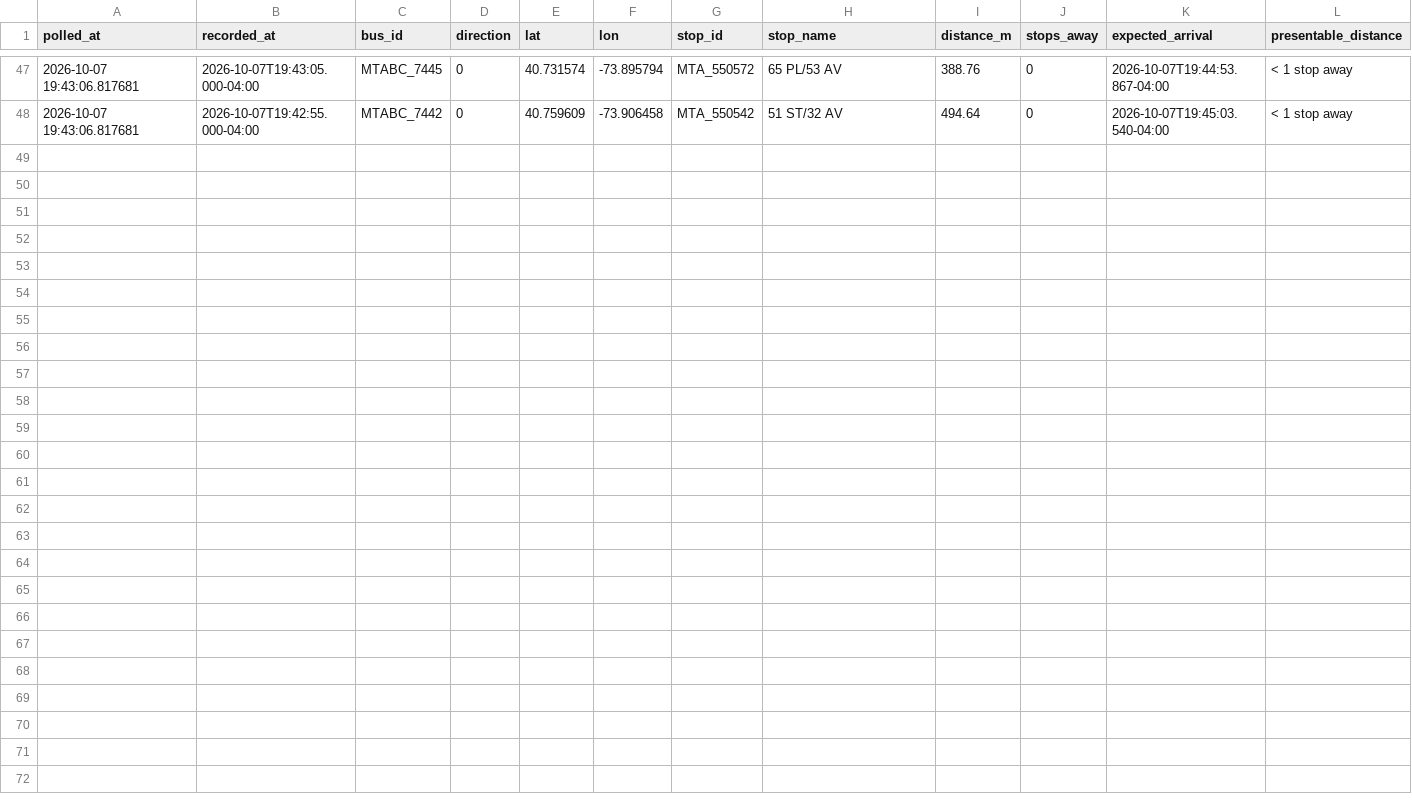
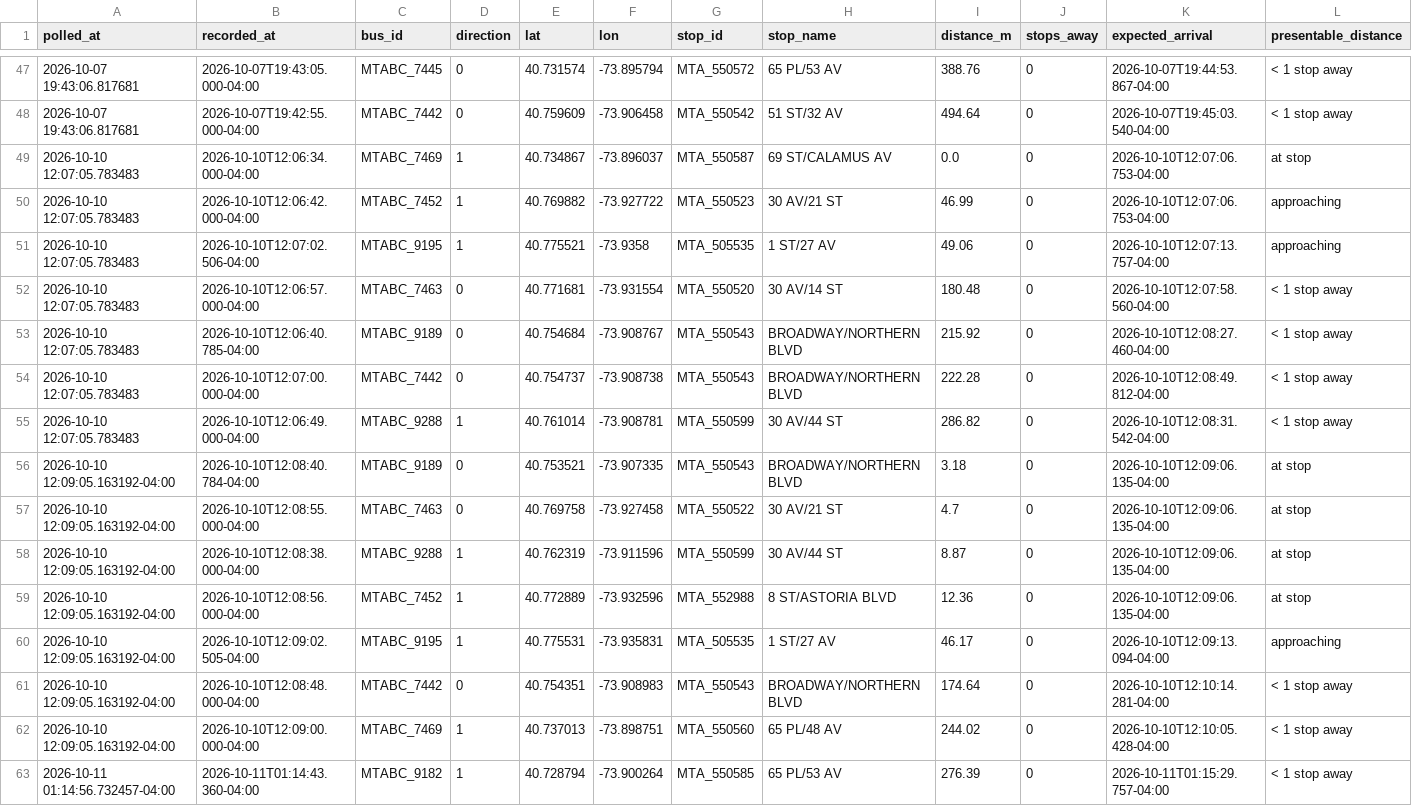
Before and after one commit to SayeedAfridii/q18-predictor, a CSV file: q18_data_v2.csv, drawn as a sheet; only a part is shown, gaps mark what is left out; the diff names each change by its address in the sheet, - before the commit and + after, or states it on an @@ line.

```diff
--- a/q18_data_v2.csv
+++ b/q18_data_v2.csv
+row 49: 2026-10-10 12:07:05.783483 | 2026-10-10T12:06:34.000-04:00 | MTABC_7469 | 1 | 40.734867 | -73.896037 | MTA_550587 | 69 ST/CALAMUS AV | 0.0 | 0 | 2026-10-10T12:07:06.753-04:00 | at stop
+row 50: 2026-10-10 12:07:05.783483 | 2026-10-10T12:06:42.000-04:00 | MTABC_7452 | 1 | 40.769882 | -73.927722 | MTA_550523 | 30 AV/21 ST | 46.99 | 0 | 2026-10-10T12:07:06.753-04:00 | approaching
+row 51: 2026-10-10 12:07:05.783483 | 2026-10-10T12:07:02.506-04:00 | MTABC_9195 | 1 | 40.775521 | -73.9358 | MTA_505535 | 1 ST/27 AV | 49.06 | 0 | 2026-10-10T12:07:13.757-04:00 | approaching
+row 52: 2026-10-10 12:07:05.783483 | 2026-10-10T12:06:57.000-04:00 | MTABC_7463 | 0 | 40.771681 | -73.931554 | MTA_550520 | 30 AV/14 ST | 180.48 | 0 | 2026-10-10T12:07:58.560-04:00 | < 1 stop away
+row 53: 2026-10-10 12:07:05.783483 | 2026-10-10T12:06:40.785-04:00 | MTABC_9189 | 0 | 40.754684 | -73.908767 | MTA_550543 | BROADWAY/NORTHERN BLVD | 215.92 | 0 | 2026-10-10T12:08:27.460-04:00 | < 1 stop away
+row 54: 2026-10-10 12:07:05.783483 | 2026-10-10T12:07:00.000-04:00 | MTABC_7442 | 0 | 40.754737 | -73.908738 | MTA_550543 | BROADWAY/NORTHERN BLVD | 222.28 | 0 | 2026-10-10T12:08:49.812-04:00 | < 1 stop away
+row 55: 2026-10-10 12:07:05.783483 | 2026-10-10T12:06:49.000-04:00 | MTABC_9288 | 1 | 40.761014 | -73.908781 | MTA_550599 | 30 AV/44 ST | 286.82 | 0 | 2026-10-10T12:08:31.542-04:00 | < 1 stop away
+row 56: 2026-10-10 12:09:05.163192-04:00 | 2026-10-10T12:08:40.784-04:00 | MTABC_9189 | 0 | 40.753521 | -73.907335 | MTA_550543 | BROADWAY/NORTHERN BLVD | 3.18 | 0 | 2026-10-10T12:09:06.135-04:00 | at stop
+row 57: 2026-10-10 12:09:05.163192-04:00 | 2026-10-10T12:08:55.000-04:00 | MTABC_7463 | 0 | 40.769758 | -73.927458 | MTA_550522 | 30 AV/21 ST | 4.7 | 0 | 2026-10-10T12:09:06.135-04:00 | at stop
+row 58: 2026-10-10 12:09:05.163192-04:00 | 2026-10-10T12:08:38.000-04:00 | MTABC_9288 | 1 | 40.762319 | -73.911596 | MTA_550599 | 30 AV/44 ST | 8.87 | 0 | 2026-10-10T12:09:06.135-04:00 | at stop
+row 59: 2026-10-10 12:09:05.163192-04:00 | 2026-10-10T12:08:56.000-04:00 | MTABC_7452 | 1 | 40.772889 | -73.932596 | MTA_552988 | 8 ST/ASTORIA BLVD | 12.36 | 0 | 2026-10-10T12:09:06.135-04:00 | at stop
+row 60: 2026-10-10 12:09:05.163192-04:00 | 2026-10-10T12:09:02.505-04:00 | MTABC_9195 | 1 | 40.775531 | -73.935831 | MTA_505535 | 1 ST/27 AV | 46.17 | 0 | 2026-10-10T12:09:13.094-04:00 | approaching
+row 61: 2026-10-10 12:09:05.163192-04:00 | 2026-10-10T12:08:48.000-04:00 | MTABC_7442 | 0 | 40.754351 | -73.908983 | MTA_550543 | BROADWAY/NORTHERN BLVD | 174.64 | 0 | 2026-10-10T12:10:14.281-04:00 | < 1 stop away
+row 62: 2026-10-10 12:09:05.163192-04:00 | 2026-10-10T12:09:00.000-04:00 | MTABC_7469 | 1 | 40.737013 | -73.898751 | MTA_550560 | 65 PL/48 AV | 244.02 | 0 | 2026-10-10T12:10:05.428-04:00 | < 1 stop away
+row 63: 2026-10-11 01:14:56.732457-04:00 | 2026-10-11T01:14:43.360-04:00 | MTABC_9182 | 1 | 40.728794 | -73.900264 | MTA_550585 | 65 PL/53 AV | 276.39 | 0 | 2026-10-11T01:15:29.757-04:00 | < 1 stop away
```
Also changed, not shown: 2 other files.
